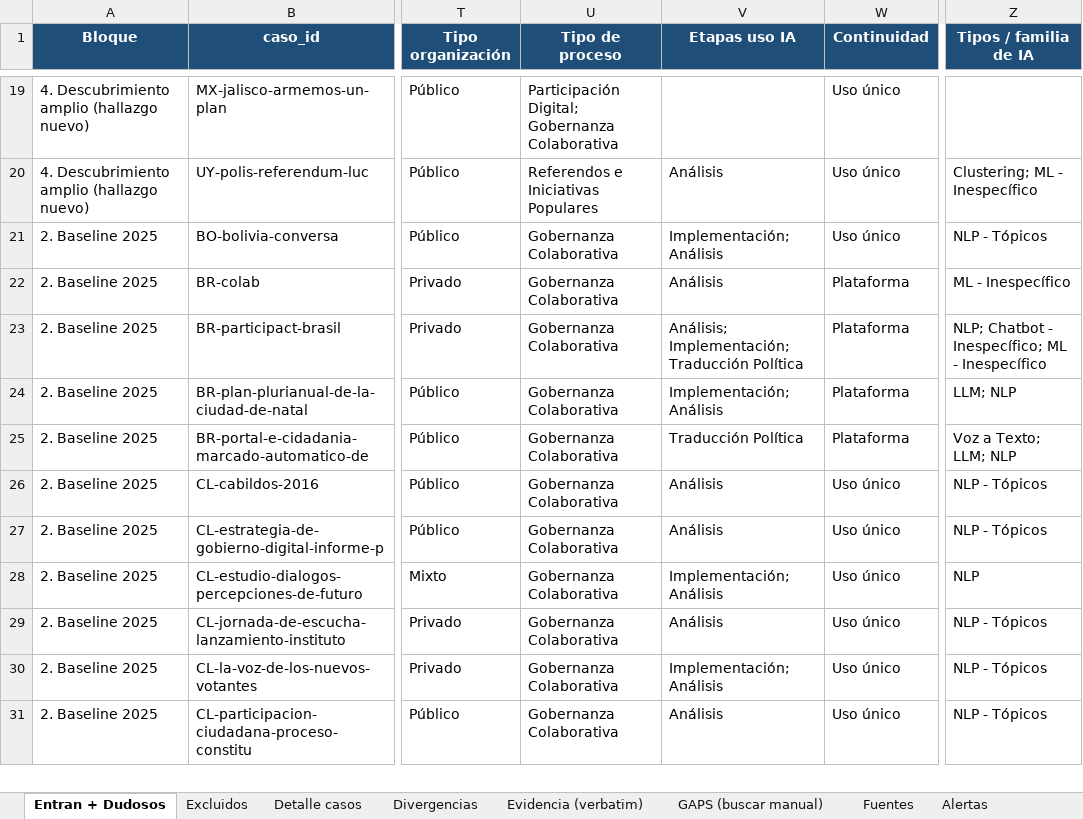
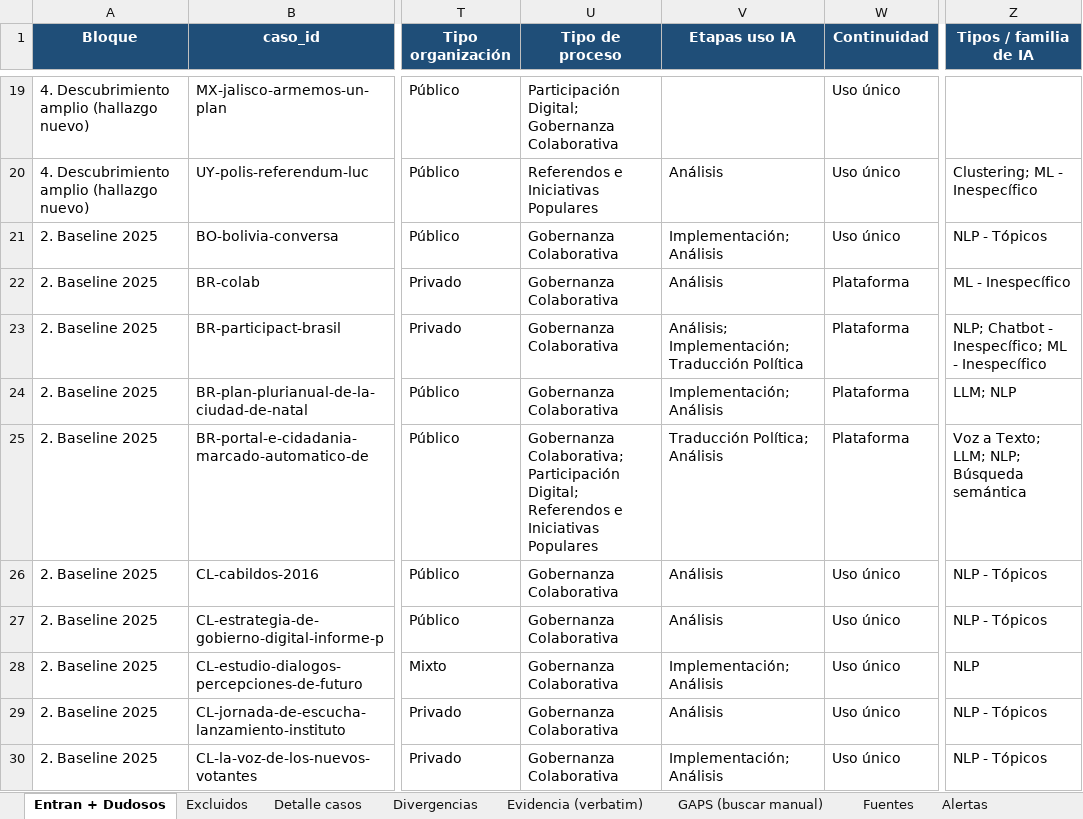
Before and after one commit to aplicaciones-foresight/ilia26-participacion, an Excel workbook: data/gates/backup/planilla_detalle_casos_ILIA2026.xlsx, sheet Entran + Dudosos, drawn as a sheet; only a part is shown, gaps mark what is left out; the shorter side is filled out with more unchanged rows; values as stored, in another font and other column widths than the file's, no borders; the diff names each change by its address in the sheet, - before the commit and + after, or states it on an @@ line.

```diff
--- a/data/gates/backup/planilla_detalle_casos_ILIA2026.xlsx (sheet Entran + Dudosos)
+++ b/data/gates/backup/planilla_detalle_casos_ILIA2026.xlsx (sheet Entran + Dudosos)
-U25 (Tipo de proceso): Gobernanza Colaborativa
+U25 (Tipo de proceso): Gobernanza Colaborativa; Participación Digital; Referendos e Iniciativas Populares
-V25 (Etapas uso IA): Traducción Política
+V25 (Etapas uso IA): Traducción Política; Análisis
-Z25 (Tipos / familia de IA): Voz a Texto; LLM; NLP
+Z25 (Tipos / familia de IA): Voz a Texto; LLM; NLP; Búsqueda semántica
```
Also changed, not shown: sheet Detalle casos, data/gates/base_completa_ILIA2026.xlsx, data/gates/calculo_indice_2025vs2026_ILIA2026.xlsx, 6 other files.
